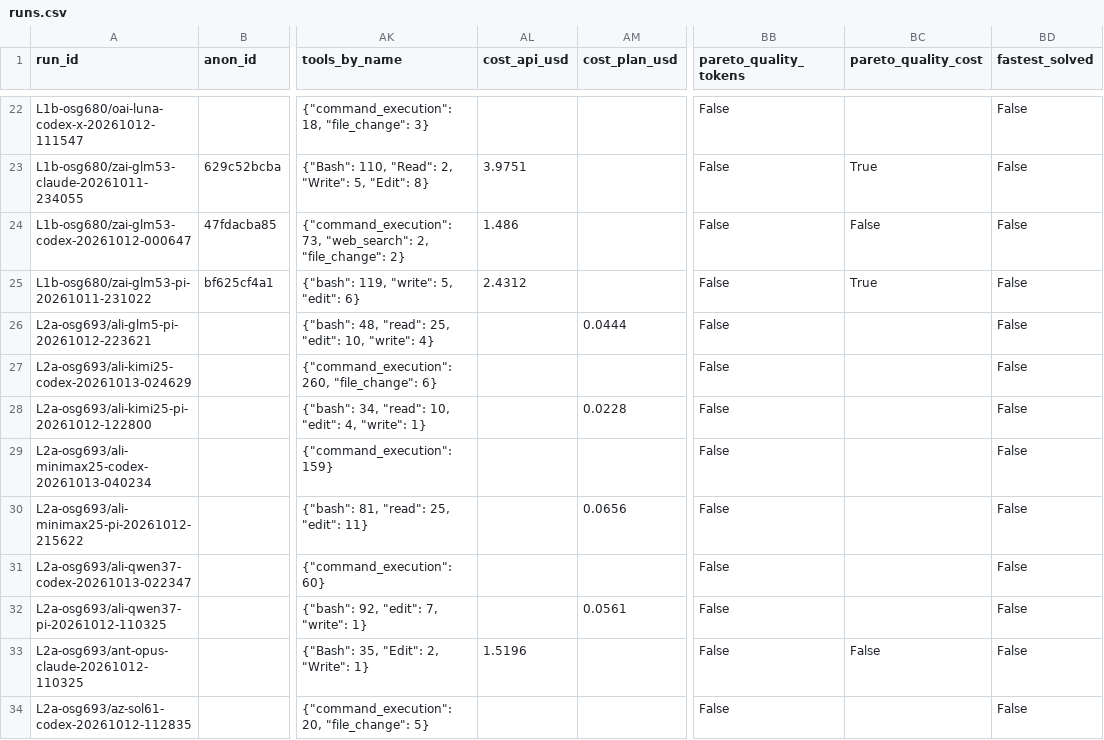
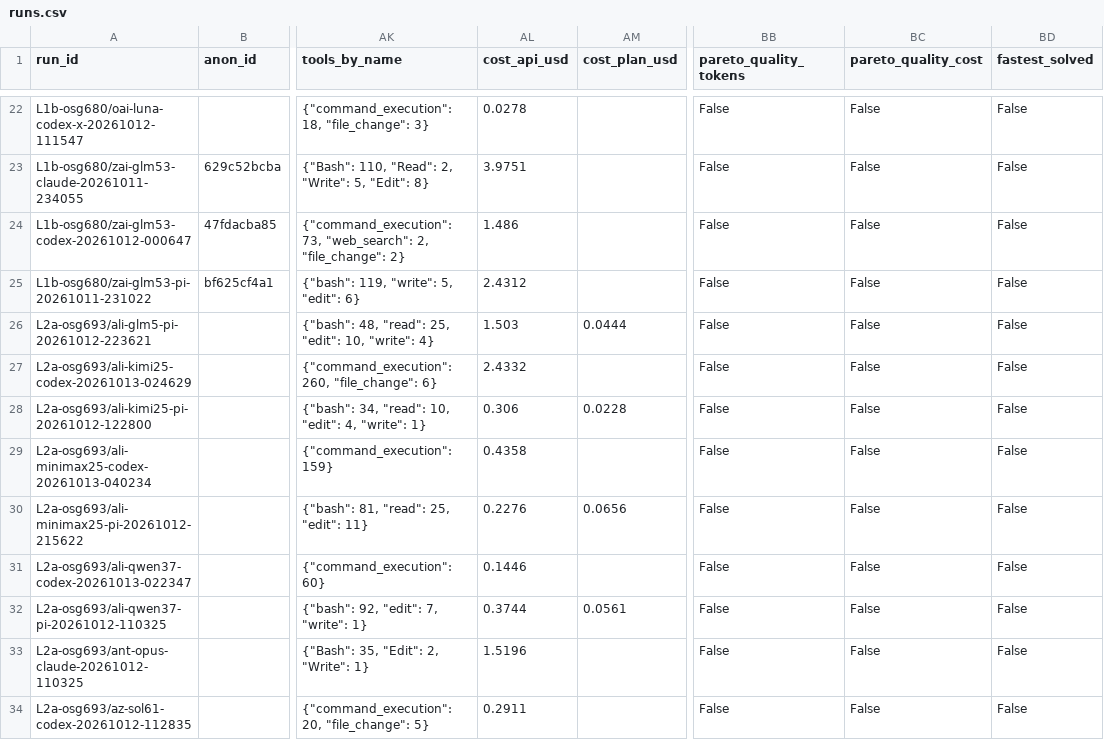
Before and after one commit to oisee/bench-bench, a CSV file: data/runs.csv, drawn as a sheet; only a part is shown, gaps mark what is left out; the diff covers the shown part only; the diff names each change by its address in the sheet, - before the commit and + after, or states it on an @@ line.

```diff
--- a/data/runs.csv
+++ b/data/runs.csv
-AL22 (cost_api_usd): (empty)
+AL22 (cost_api_usd): 0.0278
-BC22 (pareto_quality_cost): (empty)
+BC22 (pareto_quality_cost): False
-BC23 (pareto_quality_cost): True
+BC23 (pareto_quality_cost): False
-BC25 (pareto_quality_cost): True
+BC25 (pareto_quality_cost): False
-AL26 (cost_api_usd): (empty)
+AL26 (cost_api_usd): 1.503
-BC26:BC32 (pareto_quality_cost): (empty)
+BC26:BC32 (pareto_quality_cost): False
-AL27 (cost_api_usd): (empty)
+AL27 (cost_api_usd): 2.4332
-AL28 (cost_api_usd): (empty)
+AL28 (cost_api_usd): 0.306
-AL29 (cost_api_usd): (empty)
+AL29 (cost_api_usd): 0.4358
-AL30 (cost_api_usd): (empty)
+AL30 (cost_api_usd): 0.2276
-AL31 (cost_api_usd): (empty)
+AL31 (cost_api_usd): 0.1446
-AL32 (cost_api_usd): (empty)
+AL32 (cost_api_usd): 0.3744
-AL34 (cost_api_usd): (empty)
+AL34 (cost_api_usd): 0.2911
-BC34 (pareto_quality_cost): (empty)
+BC34 (pareto_quality_cost): False
```
Also changed, not shown: 87 edited cells elsewhere in this file, data/leaderboard.csv, 7 other files.
